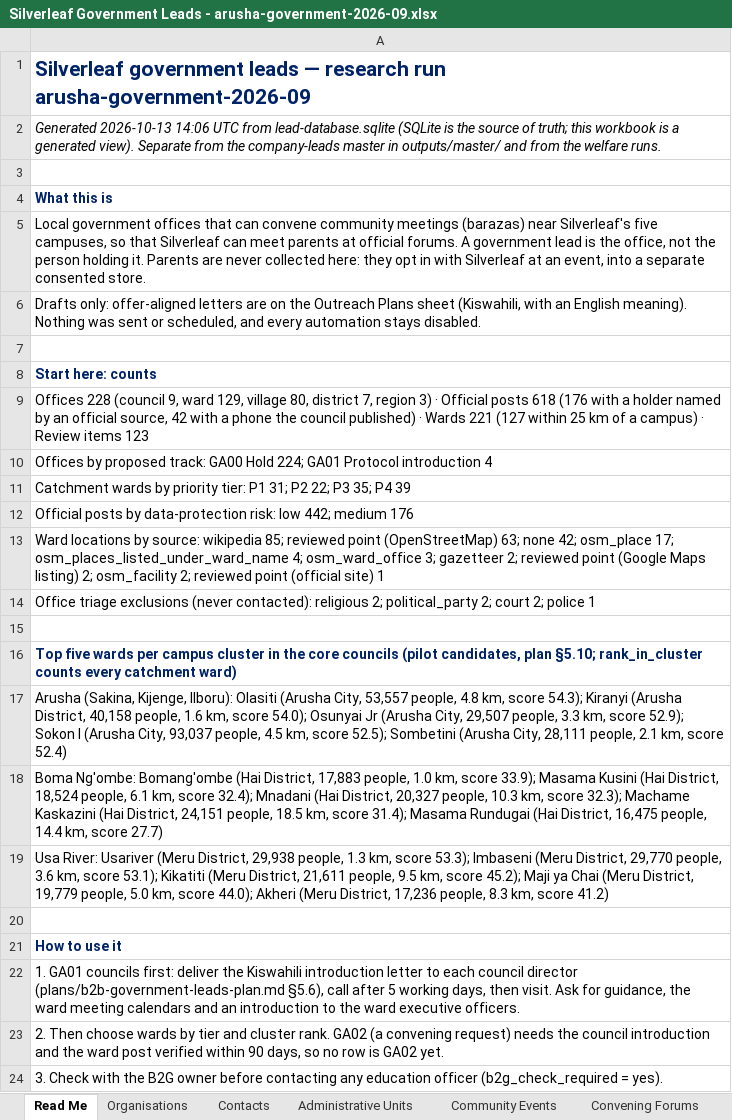
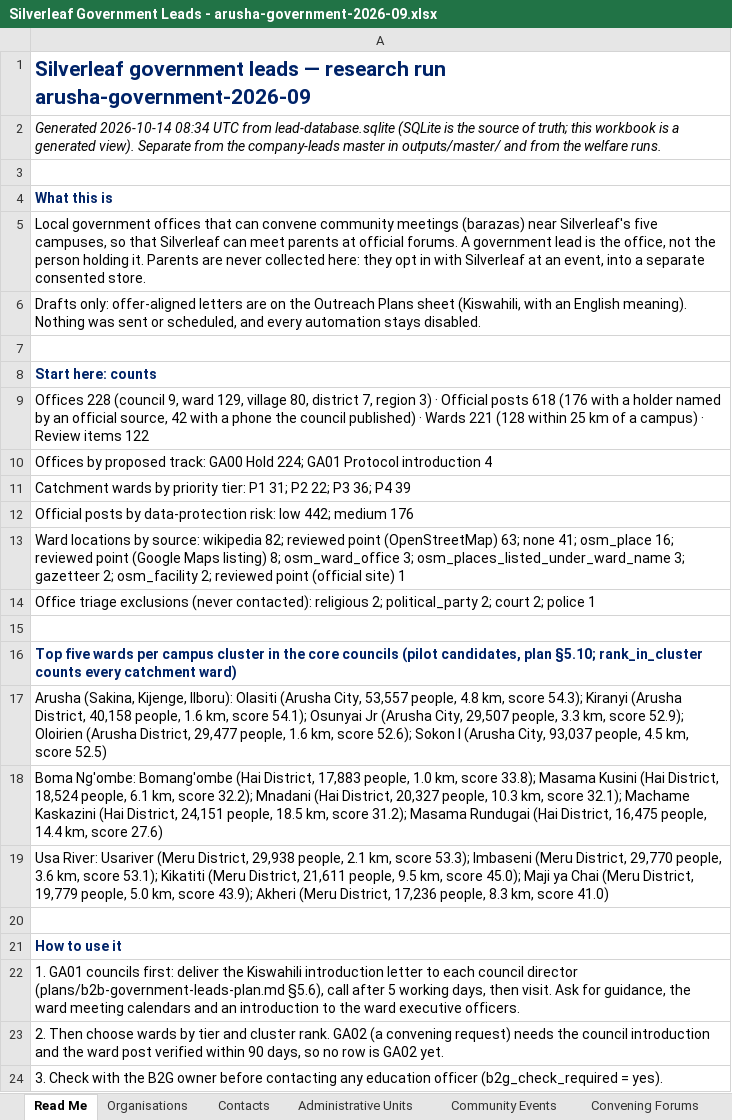
Before and after one commit to Nehemia-joh/Agenticmarketing, an Excel workbook: outputs/runs/arusha-government-2026-09/Silverleaf Government Leads - arusha-government-2026-09.xlsx, sheet Read Me, drawn as a sheet; only a part is shown; values as stored, in another font and other column widths than the file's, no borders; the diff names each change by its address in the sheet, - before the commit and + after, or states it on an @@ line.

```diff
--- a/outputs/runs/arusha-government-2026-09/Silverleaf Government Leads - arusha-government-2026-09.xlsx (sheet Read Me)
+++ b/outputs/runs/arusha-government-2026-09/Silverleaf Government Leads - arusha-government-2026-09.xlsx (sheet Read Me)
-A2: Generated 2026-10-13 14:06 UTC from…
+A2: Generated 2026-10-14 08:34 UTC from…
-A9: …Wards 221 (127 within 25 km of a campus) · Review items 123
+A9: …Wards 221 (128 within 25 km of a campus) · Review items 122
-A11: …22; P3 35; P4 39
+A11: …22; P3 36; P4 39
-A13: …source: wikipedia 85; reviewed point (OpenStreetMap) 63; none 42; osm_place 17; osm_places_listed_under_ward_name 4; osm_ward_office 3; gazetteer 2; reviewed point (Google Maps listing) 2; osm_facility…
+A13: …source: wikipedia 82; reviewed point (OpenStreetMap) 63; none 41; osm_place 16; reviewed point (Google Maps listing) 8; osm_ward_office 3; osm_places_listed_under_ward_name 3; gazetteer 2; osm_facility…
-A17: …km, score 54.0); Osunyai Jr (Arusha City, 29,507 people, 3.3 km, score 52.9); Sokon I (Arusha City, 93,037 people, 4.5 km, score 52.5); Sombetini (Arusha City, 28,111 people, 2.1 km, score 52.4)
+A17: …km, score 54.1); Osunyai Jr (Arusha City, 29,507 people, 3.3 km, score 52.9); Oloirien (Arusha District, 29,477 people, 1.6 km, score 52.6); Sokon I (Arusha City, 93,037 people, 4.5 km, score 52.5)
-A18: …km, score 33.9); Masama Kusini (Hai District, 18,524 people, 6.1 km, score 32.4); Mnadani (Hai District, 20,327 people, 10.3 km, score 32.3); Machame Kaskazini (Hai District, 24,151 people, 18.5 km, score 31.4); Masama Rundugai (Hai District, 16,475 people, 14.4 km, score 27.7)
+A18: …km, score 33.8); Masama Kusini (Hai District, 18,524 people, 6.1 km, score 32.2); Mnadani (Hai District, 20,327 people, 10.3 km, score 32.1); Machame Kaskazini (Hai District, 24,151 people, 18.5 km, score 31.2); Masama Rundugai (Hai District, 16,475 people, 14.4 km, score 27.6)
-A19: …29,938 people, 1.3 km, score 53.3); Imbaseni (Meru District, 29,770 people, 3.6 km, score 53.1); Kikatiti (Meru District, 21,611 people, 9.5 km, score 45.2); Maji ya Chai (Meru District, 19,779 people, 5.0 km, score 44.0); Akheri (Meru District, 17,236 people, 8.3 km, score 41.2)
+A19: …29,938 people, 2.1 km, score 53.3); Imbaseni (Meru District, 29,770 people, 3.6 km, score 53.1); Kikatiti (Meru District, 21,611 people, 9.5 km, score 45.0); Maji ya Chai (Meru District, 19,779 people, 5.0 km, score 43.9); Akheri (Meru District, 17,236 people, 8.3 km, score 41.0)
```
Also changed, not shown: sheet Administrative Units, sheet Organisations, sheet Outreach Plans, sheet Sources, sheet Evidence, sheet Review Queue, 16 other files.
